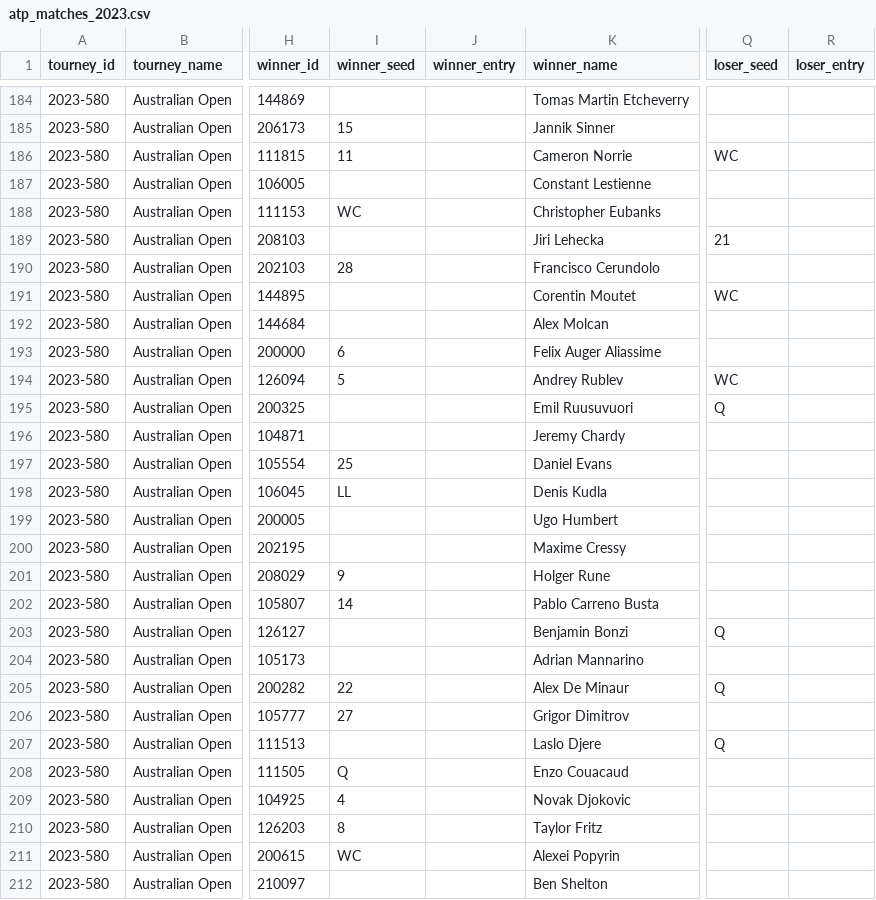
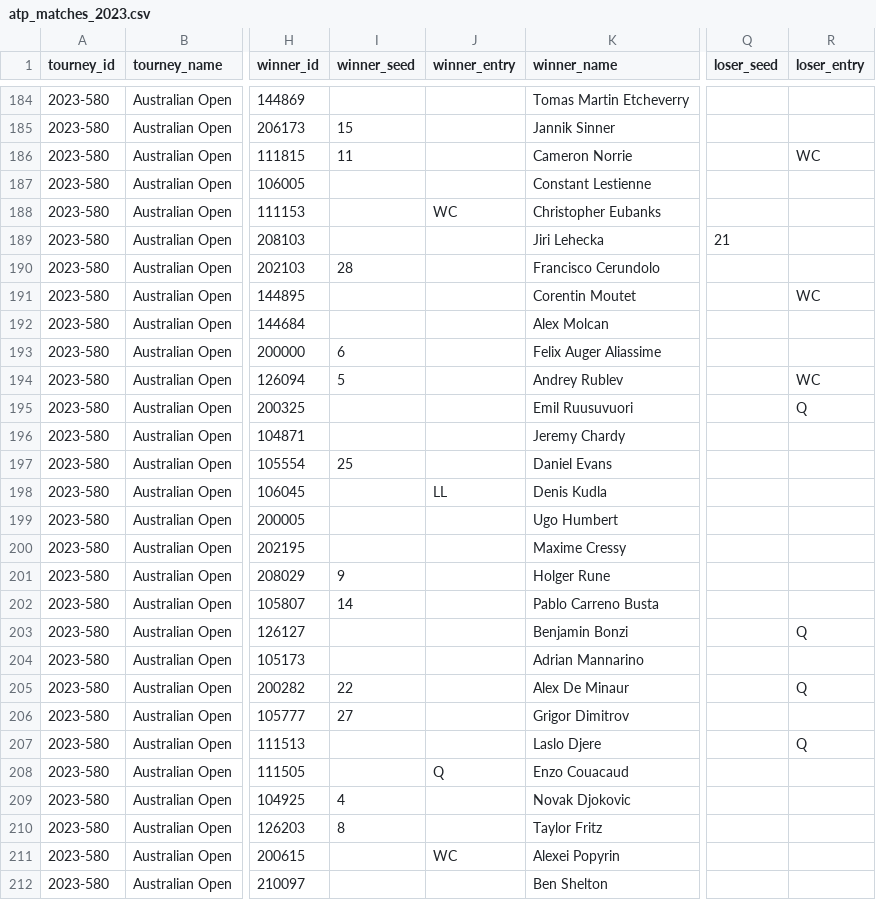
Before and after one commit to JeffSackmann/tennis_atp, a CSV file: atp_matches_2023.csv, drawn as a sheet; only a part is shown, gaps mark what is left out; the diff covers the shown part only; the diff names each change by its address in the sheet, - before the commit and + after, or states it on an @@ line.

Commit message:
fix: misaligned values in some rows of atp 2023

```diff
--- a/atp_matches_2023.csv
+++ b/atp_matches_2023.csv
-Q186 (loser_seed): WC
+Q186 (loser_seed): (empty)
-R186 (loser_entry): (empty)
+R186 (loser_entry): WC
-I188 (winner_seed): WC
+I188 (winner_seed): (empty)
-J188 (winner_entry): (empty)
+J188 (winner_entry): WC
-Q191 (loser_seed): WC
+Q191 (loser_seed): (empty)
-R191 (loser_entry): (empty)
+R191 (loser_entry): WC
-Q194 (loser_seed): WC
+Q194 (loser_seed): (empty)
-R194 (loser_entry): (empty)
+R194 (loser_entry): WC
-Q195 (loser_seed): Q
+Q195 (loser_seed): (empty)
-R195 (loser_entry): (empty)
+R195 (loser_entry): Q
-I198 (winner_seed): LL
+I198 (winner_seed): (empty)
-J198 (winner_entry): (empty)
+J198 (winner_entry): LL
-Q203 (loser_seed): Q
+Q203 (loser_seed): (empty)
-R203 (loser_entry): (empty)
+R203 (loser_entry): Q
-Q205 (loser_seed): Q
+Q205 (loser_seed): (empty)
-R205 (loser_entry): (empty)
+R205 (loser_entry): Q
-Q207 (loser_seed): Q
+Q207 (loser_seed): (empty)
-R207 (loser_entry): (empty)
+R207 (loser_entry): Q
-I208 (winner_seed): Q
+I208 (winner_seed): (empty)
-J208 (winner_entry): (empty)
+J208 (winner_entry): Q
-I211 (winner_seed): WC
+I211 (winner_seed): (empty)
-J211 (winner_entry): (empty)
+J211 (winner_entry): WC
```
Also changed, not shown: 64 edited cells elsewhere in this file, 1 other file.
